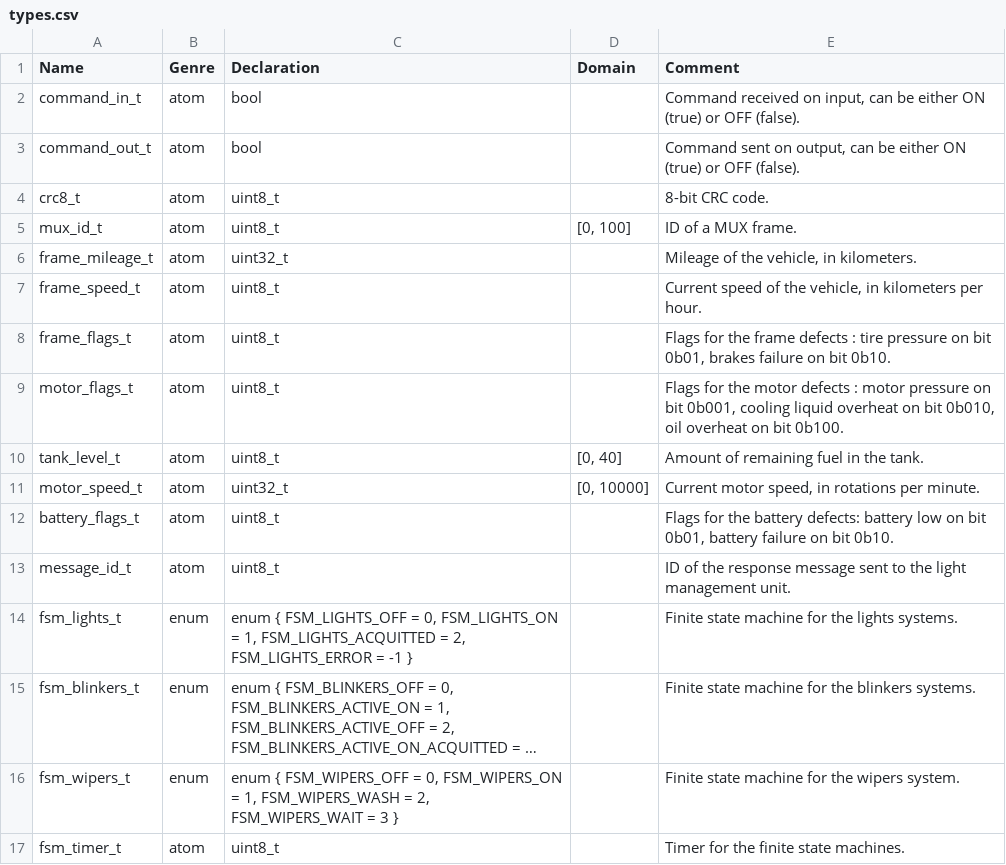
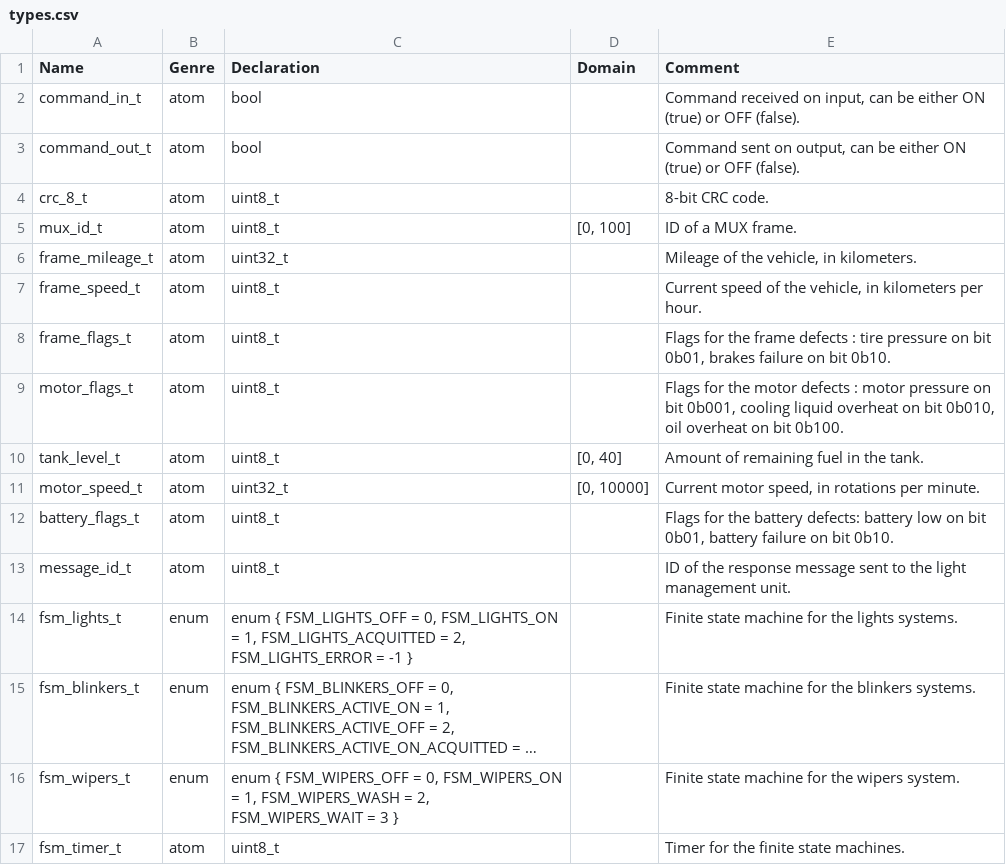
Before and after one commit to lucasP243/CYTECH-Hardware-Software-Interface-Projet-BCGV, a CSV file: types.csv, drawn as a sheet; long unchanged cells end in ….

```diff
--- a/types.csv
+++ b/types.csv
@@ -3,3 +3,3 @@ command_in_t;atom;bool;;Command received on input, can be either ON (true) or OF
 command_out_t;atom;bool;;Command sent on output, can be either ON (true) or OFF (false).
-crc8_t;atom;uint8_t;;8-bit CRC code.
+crc_8_t;atom;uint8_t;;8-bit CRC code.
 mux_id_t;atom;uint8_t;[0, 100];ID of a MUX frame.
```
Also changed, not shown: variables.csv, 6 other files.
